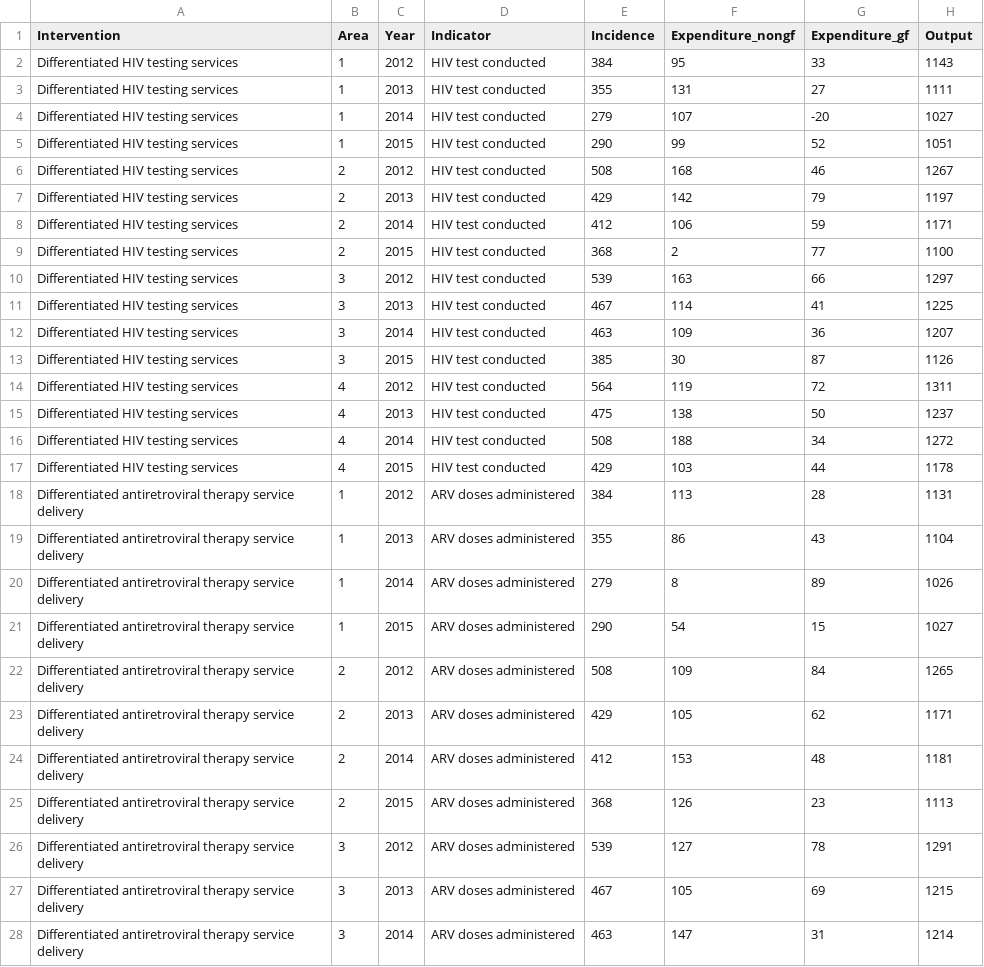
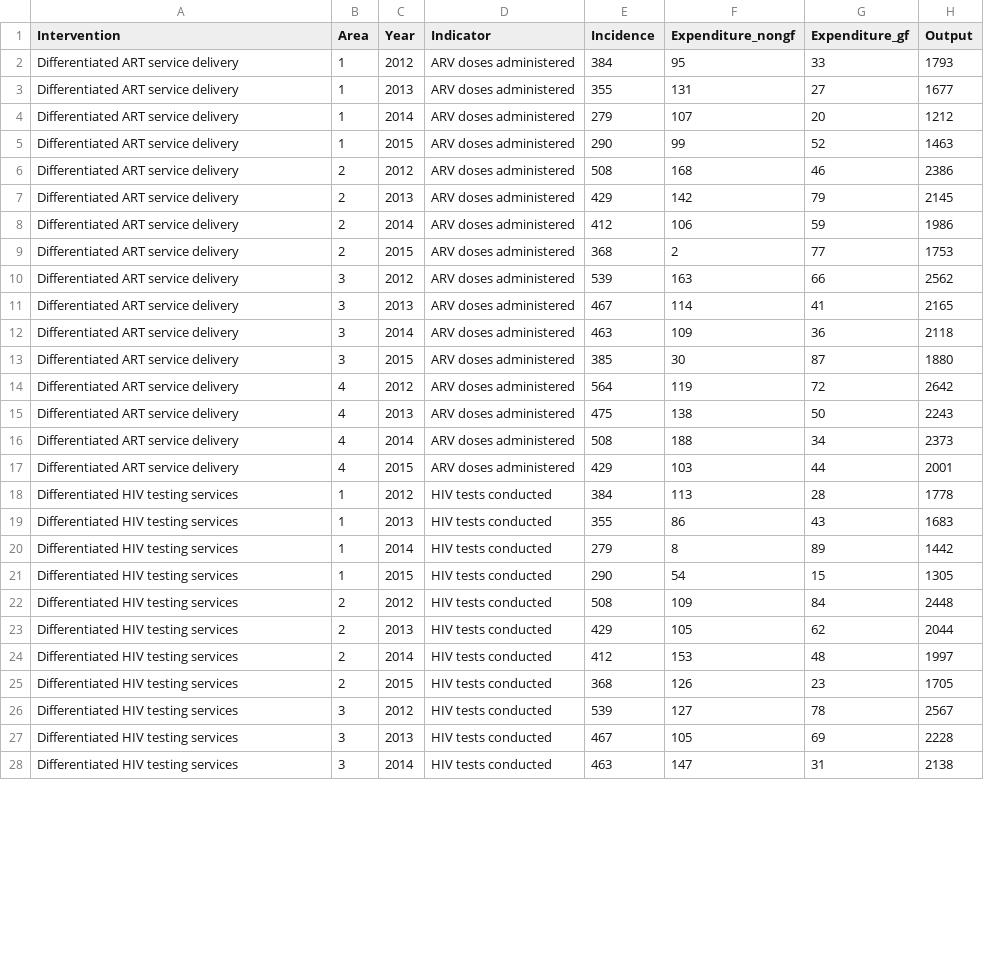
Before and after one commit to ihmeuw/gf, a CSV file: documents/ie_methods_brief/example.csv, drawn as a sheet; only a part is shown; the diff covers the shown part only.

Commit message:
Update methods brief

```diff
--- a/documents/ie_methods_brief/example.csv
+++ b/documents/ie_methods_brief/example.csv
@@ -1,28 +1,28 @@
 "Intervention","Area","Year","Indicator","Incidence","Expenditure_nongf","Expenditure_gf","Output"
-"Differentiated HIV testing services",1,2012,"HIV test conducted",384,95,33,1143
-"Differentiated HIV testing services",1,2013,"HIV test conducted",355,131,27,1111
-"Differentiated HIV testing services",1,2014,"HIV test conducted",279,107,-20,1027
-"Differentiated HIV testing services",1,2015,"HIV test conducted",290,99,52,1051
-"Differentiated HIV testing services",2,2012,"HIV test conducted",508,168,46,1267
-"Differentiated HIV testing services",2,2013,"HIV test conducted",429,142,79,1197
-"Differentiated HIV testing services",2,2014,"HIV test conducted",412,106,59,1171
-"Differentiated HIV testing services",2,2015,"HIV test conducted",368,2,77,1100
-"Differentiated HIV testing services",3,2012,"HIV test conducted",539,163,66,1297
-"Differentiated HIV testing services",3,2013,"HIV test conducted",467,114,41,1225
-"Differentiated HIV testing services",3,2014,"HIV test conducted",463,109,36,1207
-"Differentiated HIV testing services",3,2015,"HIV test conducted",385,30,87,1126
-"Differentiated HIV testing services",4,2012,"HIV test conducted",564,119,72,1311
-"Differentiated HIV testing services",4,2013,"HIV test conducted",475,138,50,1237
-"Differentiated HIV testing services",4,2014,"HIV test conducted",508,188,34,1272
-"Differentiated HIV testing services",4,2015,"HIV test conducted",429,103,44,1178
-"Differentiated antiretroviral therapy service delivery",1,2012,"ARV doses administered",384,113,28,1131
-"Differentiated antiretroviral therapy service delivery",1,2013,"ARV doses administered",355,86,43,1104
-"Differentiated antiretroviral therapy service delivery",1,2014,"ARV doses administered",279,8,89,1026
-"Differentiated antiretroviral therapy service delivery",1,2015,"ARV doses administered",290,54,15,1027
-"Differentiated antiretroviral therapy service delivery",2,2012,"ARV doses administered",508,109,84,1265
-"Differentiated antiretroviral therapy service delivery",2,2013,"ARV doses administered",429,105,62,1171
-"Differentiated antiretroviral therapy service delivery",2,2014,"ARV doses administered",412,153,48,1181
-"Differentiated antiretroviral therapy service delivery",2,2015,"ARV doses administered",368,126,23,1113
-"Differentiated antiretroviral therapy service delivery",3,2012,"ARV doses administered",539,127,78,1291
-"Differentiated antiretroviral therapy service delivery",3,2013,"ARV doses administered",467,105,69,1215
-"Differentiated antiretroviral therapy service delivery",3,2014,"ARV doses administered",463,147,31,1214
+"Differentiated ART service delivery",1,2012,"ARV doses administered",384,95,33,1793
+"Differentiated ART service delivery",1,2013,"ARV doses administered",355,131,27,1677
+"Differentiated ART service delivery",1,2014,"ARV doses administered",279,107,20,1212
+"Differentiated ART service delivery",1,2015,"ARV doses administered",290,99,52,1463
+"Differentiated ART service delivery",2,2012,"ARV doses administered",508,168,46,2386
+"Differentiated ART service delivery",2,2013,"ARV doses administered",429,142,79,2145
+"Differentiated ART service delivery",2,2014,"ARV doses administered",412,106,59,1986
+"Differentiated ART service delivery",2,2015,"ARV doses administered",368,2,77,1753
+"Differentiated ART service delivery",3,2012,"ARV doses administered",539,163,66,2562
+"Differentiated ART service delivery",3,2013,"ARV doses administered",467,114,41,2165
+"Differentiated ART service delivery",3,2014,"ARV doses administered",463,109,36,2118
+"Differentiated ART service delivery",3,2015,"ARV doses administered",385,30,87,1880
+"Differentiated ART service delivery",4,2012,"ARV doses administered",564,119,72,2642
+"Differentiated ART service delivery",4,2013,"ARV doses administered",475,138,50,2243
+"Differentiated ART service delivery",4,2014,"ARV doses administered",508,188,34,2373
+"Differentiated ART service delivery",4,2015,"ARV doses administered",429,103,44,2001
+"Differentiated HIV testing services",1,2012,"HIV tests conducted",384,113,28,1778
+"Differentiated HIV testing services",1,2013,"HIV tests conducted",355,86,43,1683
+"Differentiated HIV testing services",1,2014,"HIV tests conducted",279,8,89,1442
+"Differentiated HIV testing services",1,2015,"HIV tests conducted",290,54,15,1305
+"Differentiated HIV testing services",2,2012,"HIV tests conducted",508,109,84,2448
+"Differentiated HIV testing services",2,2013,"HIV tests conducted",429,105,62,2044
+"Differentiated HIV testing services",2,2014,"HIV tests conducted",412,153,48,1997
+"Differentiated HIV testing services",2,2015,"HIV tests conducted",368,126,23,1705
+"Differentiated HIV testing services",3,2012,"HIV tests conducted",539,127,78,2567
+"Differentiated HIV testing services",3,2013,"HIV tests conducted",467,105,69,2228
+"Differentiated HIV testing services",3,2014,"HIV tests conducted",463,147,31,2138
```
Also changed, not shown: 47 edited cells elsewhere in this file, 3 other files.
